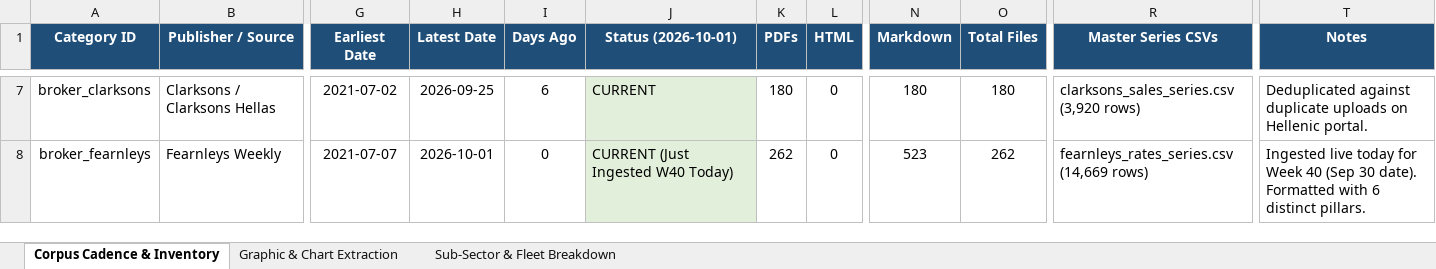
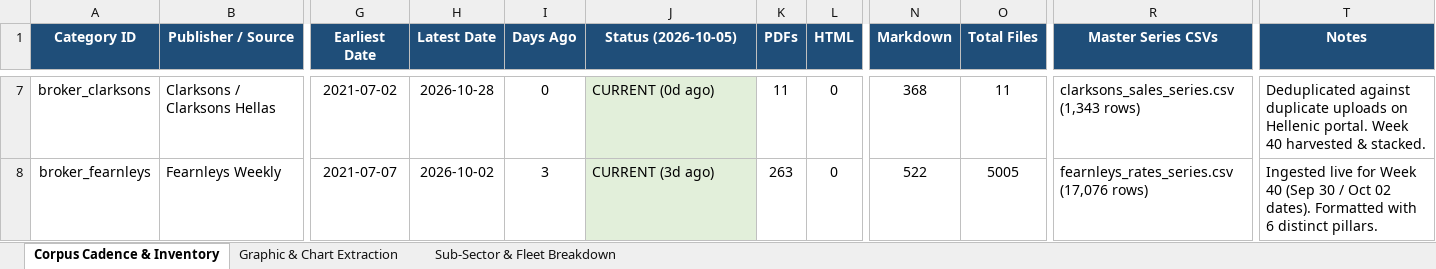
Before and after one commit to yieldchaser/Shipping, an Excel workbook: corpus/CORPUS_PUBLICATION_CADENCE_AND_AUDIT.xlsx, sheet Corpus Cadence & Inventory, drawn as a sheet; only a part is shown, gaps mark what is left out; values as stored, in another font and other column widths than the file's, no borders; the diff covers the shown part only; the diff names each change by its address in the sheet, - before the commit and + after, or states it on an @@ line.

Commit message:
feat(pipeline): wire breakwave and baltic automation and enable dynamic cadence audit

```diff
--- a/corpus/CORPUS_PUBLICATION_CADENCE_AND_AUDIT.xlsx (sheet Corpus Cadence & Inventory)
+++ b/corpus/CORPUS_PUBLICATION_CADENCE_AND_AUDIT.xlsx (sheet Corpus Cadence & Inventory)
-J1: Status (2026-10-01)
+J1: Status (2026-10-05)
-H7 (Latest Date): 2026-09-25
+H7 (Latest Date): 2026-10-28
-I7 (Days Ago): 6
+I7 (Days Ago): 0
-J7 (Status (2026-10-05)): CURRENT
+J7 (Status (2026-10-05)): CURRENT (0d ago)
-K7 (PDFs): 180
+K7 (PDFs): 11
-N7 (Markdown): 180
+N7 (Markdown): 368
-O7 (Total Files): 180
+O7 (Total Files): 11
-R7 (Master Series CSVs): clarksons_sales_series.csv (3,920 rows)
+R7 (Master Series CSVs): clarksons_sales_series.csv (1,343 rows)
-T7 (Notes): …Hellenic portal.
+T7 (Notes): …Hellenic portal. Week 40 harvested & stacked.
-H8 (Latest Date): 2026-10-01
+H8 (Latest Date): 2026-10-02
-I8 (Days Ago): 0
+I8 (Days Ago): 3
-J8 (Status (2026-10-05)): CURRENT (Just Ingested W40 Today)
+J8 (Status (2026-10-05)): CURRENT (3d ago)
-K8 (PDFs): 262
+K8 (PDFs): 263
-N8 (Markdown): 523
+N8 (Markdown): 522
-O8 (Total Files): 262
+O8 (Total Files): 5005
-R8 (Master Series CSVs): fearnleys_rates_series.csv (14,669 rows)
+R8 (Master Series CSVs): fearnleys_rates_series.csv (17,076 rows)
-T8 (Notes): Ingested live today for Week 40 (Sep 30 date). Formatted with…
+T8 (Notes): Ingested live for Week 40 (Sep 30 / Oct 02 dates). Formatted with…
```
Also changed, not shown: 2 added rows, 165 edited cells and cell formats elsewhere in this sheet, sheet Sub-Sector & Fleet Breakdown, 11 other files.
